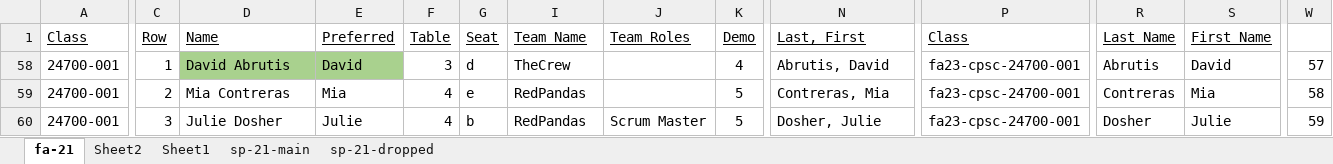
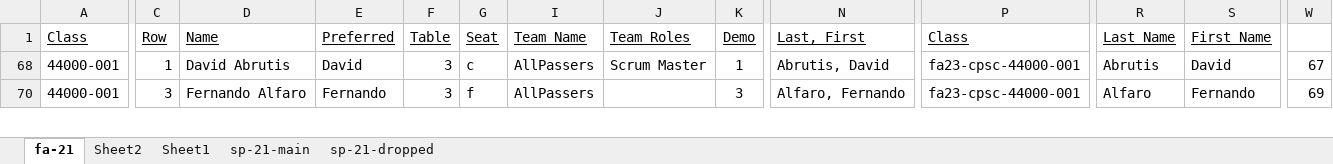
Before and after one commit to EricJPogue/lewis-education-static, an Excel workbook: students/all-students-2023-fall.xlsx, sheet fa-21, drawn as a sheet; only a part is shown, gaps mark what is left out; values as stored, in another font and other column widths than the file's, no borders; removed rows and columns are numbered as before the commit, all else as after; rows hold the shown columns only; the diff covers the shown part only; the diff names each change by its address in the sheet, - before the commit and + after, or states it on an @@ line.

```diff
--- a/students/all-students-2023-fall.xlsx (sheet fa-21)
+++ b/students/all-students-2023-fall.xlsx (sheet fa-21)
-A68 (Class): 24700-001
+A68 (Class): 44000-001
-D68:E68 fill: #A9D18E
+D68:E68 fill: none
-G68 (Seat): d
+G68 (Seat): c
-I68 (Team Name): TheCrew
+I68 (Team Name): AllPassers
-J68 (Team Roles): (empty)
+J68 (Team Roles): Scrum Master
-K68 (Demo): 4
+K68 (Demo): 1
-P68 (Class): fa23-cpsc-24700-001
+P68 (Class): fa23-cpsc-44000-001
-W68: 57
+W68: 67
@@ row 59 hidden: 24700-001 | 2 | Mia Contreras | Mia | 4 | e | RedPandas |  | 5 | Contreras, Mia | fa23-cpsc-24700-001 | Contreras | Mia | 58 @@
-A70 (Class): 24700-001
+A70 (Class): 44000-001
-D70 (Name): Julie Dosher
+D70 (Name): Fernando Alfaro
-E70 (Preferred): Julie
+E70 (Preferred): Fernando
-F70 (Table): 4
+F70 (Table): 3
-G70 (Seat): b
+G70 (Seat): f
-I70 (Team Name): RedPandas
+I70 (Team Name): AllPassers
-J70 (Team Roles): Scrum Master
+J70 (Team Roles): (empty)
-K70 (Demo): 5
+K70 (Demo): 3
-N70 (Last, First): Dosher, Julie
+N70 (Last, First): Alfaro, Fernando
-P70 (Class): fa23-cpsc-24700-001
+P70 (Class): fa23-cpsc-44000-001
-R70 (Last Name): Dosher
+R70 (Last Name): Alfaro
-S70 (First Name): Julie
+S70 (First Name): Fernando
-W70: 59
+W70: 69
```
Also changed, not shown: 6 hidden or unhidden rows and 31 edited cells elsewhere in this sheet, formulas that keep their value, 3 other files.
